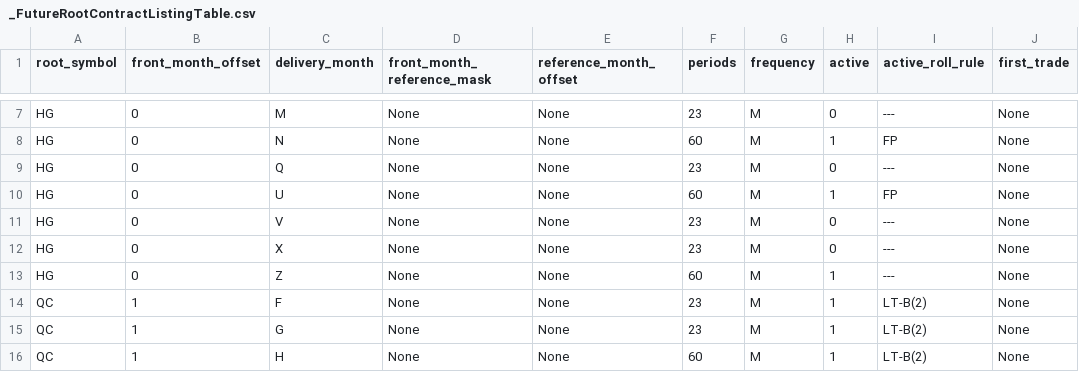
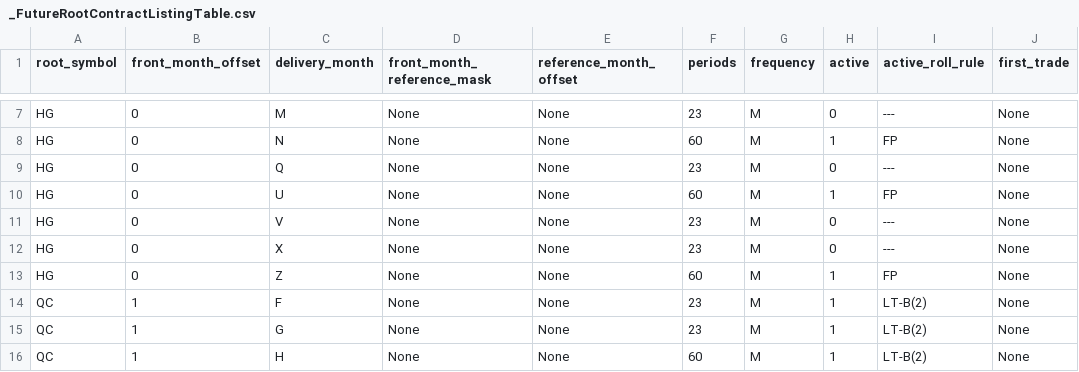
Before and after one commit to dionchu/shogun, a CSV file: shogun/database/_FutureRootContractListingTable.csv, drawn as a sheet; only a part is shown, gaps mark what is left out.

```diff
--- a/shogun/database/_FutureRootContractListingTable.csv
+++ b/shogun/database/_FutureRootContractListingTable.csv
@@ -12,3 +12,3 @@ HG,0,V,None,None,23,M,0,---,None
 HG,0,X,None,None,23,M,0,---,None
-HG,0,Z,None,None,60,M,1,---,None
+HG,0,Z,None,None,60,M,1,FP,None
 QC,1,F,None,None,23,M,1,LT-B(2),None
```
Also changed, not shown: shogun/database/_FutureRootTable.csv, 10 other files.
